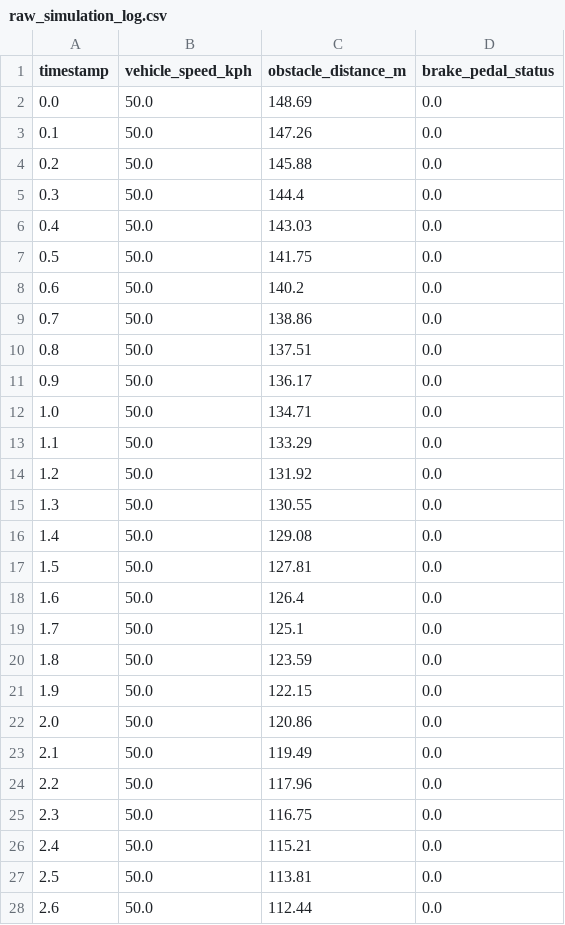
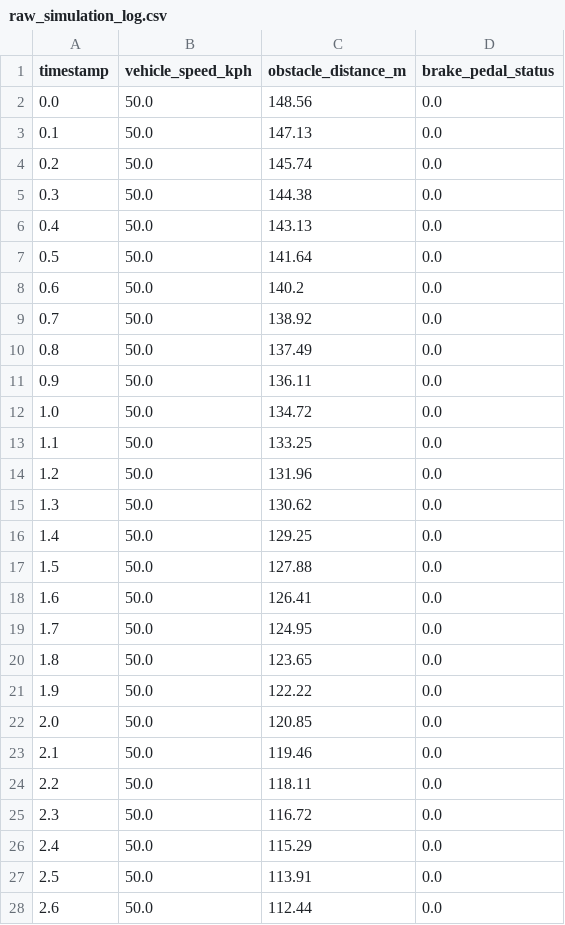
Before and after one commit to Ahikpa/KinemaSafe, a CSV file: data/raw_simulation_log.csv, drawn as a sheet; only a part is shown; the diff covers the shown part only.

```diff
--- a/data/raw_simulation_log.csv
+++ b/data/raw_simulation_log.csv
@@ -1,28 +1,28 @@
 timestamp,vehicle_speed_kph,obstacle_distance_m,brake_pedal_status
-0.0,50.0,148.69,0.0
-0.1,50.0,147.26,0.0
-0.2,50.0,145.88,0.0
-0.3,50.0,144.4,0.0
-0.4,50.0,143.03,0.0
-0.5,50.0,141.75,0.0
+0.0,50.0,148.56,0.0
+0.1,50.0,147.13,0.0
+0.2,50.0,145.74,0.0
+0.3,50.0,144.38,0.0
+0.4,50.0,143.13,0.0
+0.5,50.0,141.64,0.0
 0.6,50.0,140.2,0.0
-0.7,50.0,138.86,0.0
-0.8,50.0,137.51,0.0
-0.9,50.0,136.17,0.0
-1.0,50.0,134.71,0.0
-1.1,50.0,133.29,0.0
-1.2,50.0,131.92,0.0
-1.3,50.0,130.55,0.0
-1.4,50.0,129.08,0.0
-1.5,50.0,127.81,0.0
-1.6,50.0,126.4,0.0
-1.7,50.0,125.1,0.0
-1.8,50.0,123.59,0.0
-1.9,50.0,122.15,0.0
-2.0,50.0,120.86,0.0
-2.1,50.0,119.49,0.0
-2.2,50.0,117.96,0.0
-2.3,50.0,116.75,0.0
-2.4,50.0,115.21,0.0
-2.5,50.0,113.81,0.0
+0.7,50.0,138.92,0.0
+0.8,50.0,137.49,0.0
+0.9,50.0,136.11,0.0
+1.0,50.0,134.72,0.0
+1.1,50.0,133.25,0.0
+1.2,50.0,131.96,0.0
+1.3,50.0,130.62,0.0
+1.4,50.0,129.25,0.0
+1.5,50.0,127.88,0.0
+1.6,50.0,126.41,0.0
+1.7,50.0,124.95,0.0
+1.8,50.0,123.65,0.0
+1.9,50.0,122.22,0.0
+2.0,50.0,120.85,0.0
+2.1,50.0,119.46,0.0
+2.2,50.0,118.11,0.0
+2.3,50.0,116.72,0.0
+2.4,50.0,115.29,0.0
+2.5,50.0,113.91,0.0
 2.6,50.0,112.44,0.0
```
Also changed, not shown: 75 edited cells elsewhere in this file, 4 other files.
